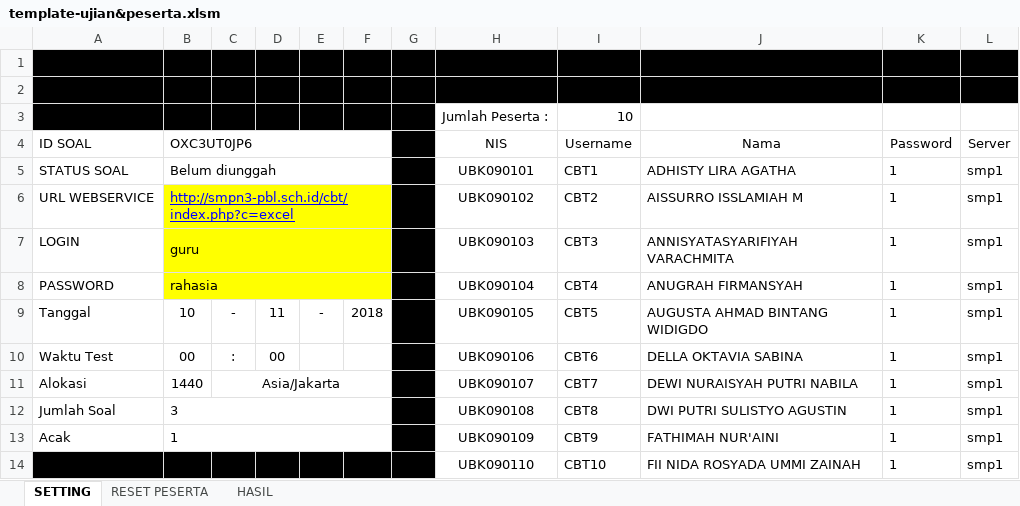
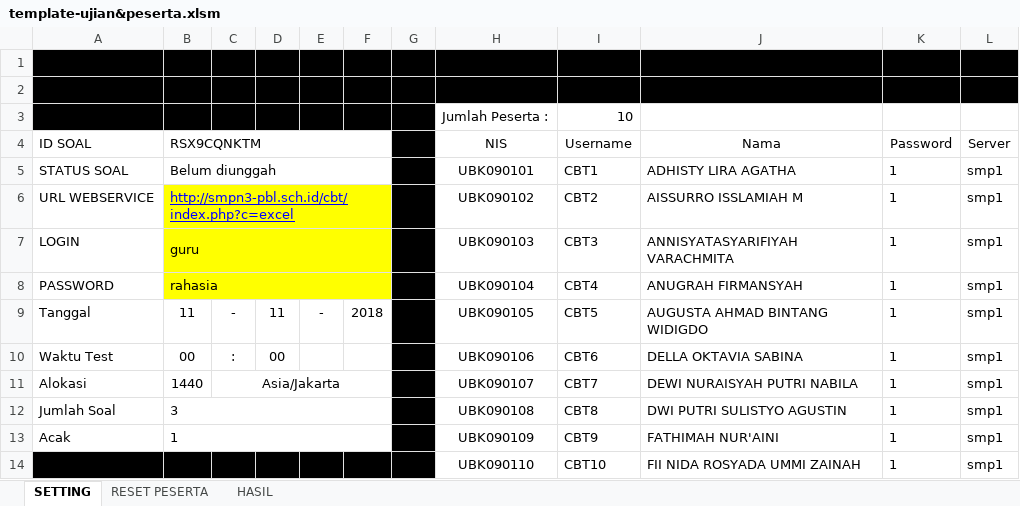
Before and after one commit to oediek/CBT, an Excel workbook: template-guru/template-ujian&peserta.xlsm, sheet SETTING, drawn as a sheet; values as stored, in another font and other column widths than the file's, no borders; charts and pictures and conditional formats not drawn; the diff names each change by its address in the sheet, - before the commit and + after, or states it on an @@ line.

```diff
--- a/template-guru/template-ujian&peserta.xlsm (sheet SETTING)
+++ b/template-guru/template-ujian&peserta.xlsm (sheet SETTING)
-B4: OXC3UT0JP6
+B4: RSX9CQNKTM
-B9 (RSX9CQNKTM): 10
+B9 (RSX9CQNKTM): 11
```
Also changed, not shown: charts or pictures, 3 other files.
